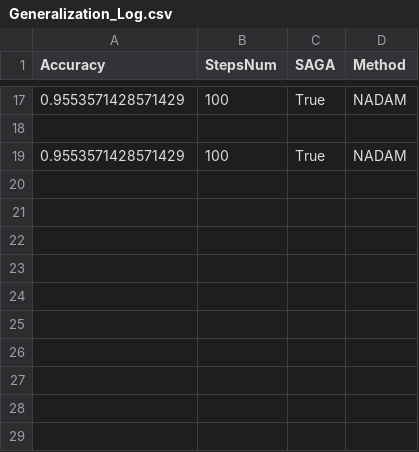
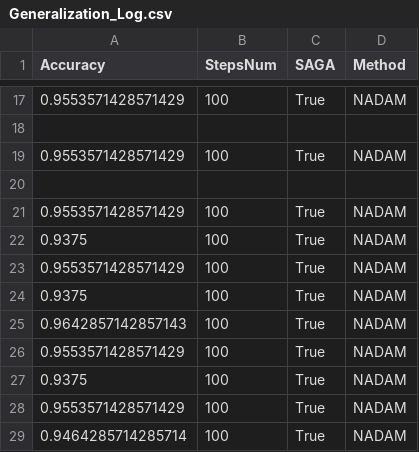
Before and after one commit to SimoneNicosanti/OBD_Project, a CSV file: log/Cancer/Generalization_Log.csv, drawn as a sheet; only a part is shown, gaps mark what is left out; the diff names each change by its address in the sheet, - before the commit and + after, or states it on an @@ line.

```diff
--- a/log/Cancer/Generalization_Log.csv
+++ b/log/Cancer/Generalization_Log.csv
+row 20: (empty)
+row 21: 0.9553571428571429 | 100 | True | NADAM
+row 22: 0.9375 | 100 | True | NADAM
+row 23: 0.9553571428571429 | 100 | True | NADAM
+row 24: 0.9375 | 100 | True | NADAM
+row 25: 0.9642857142857143 | 100 | True | NADAM
+row 26: 0.9553571428571429 | 100 | True | NADAM
+row 27: 0.9375 | 100 | True | NADAM
+row 28: 0.9553571428571429 | 100 | True | NADAM
+row 29: 0.9464285714285714 | 100 | True | NADAM
```
Also changed, not shown: log/Cancer/Training_Log.csv, log/NormLog.csv, 16 other files.
